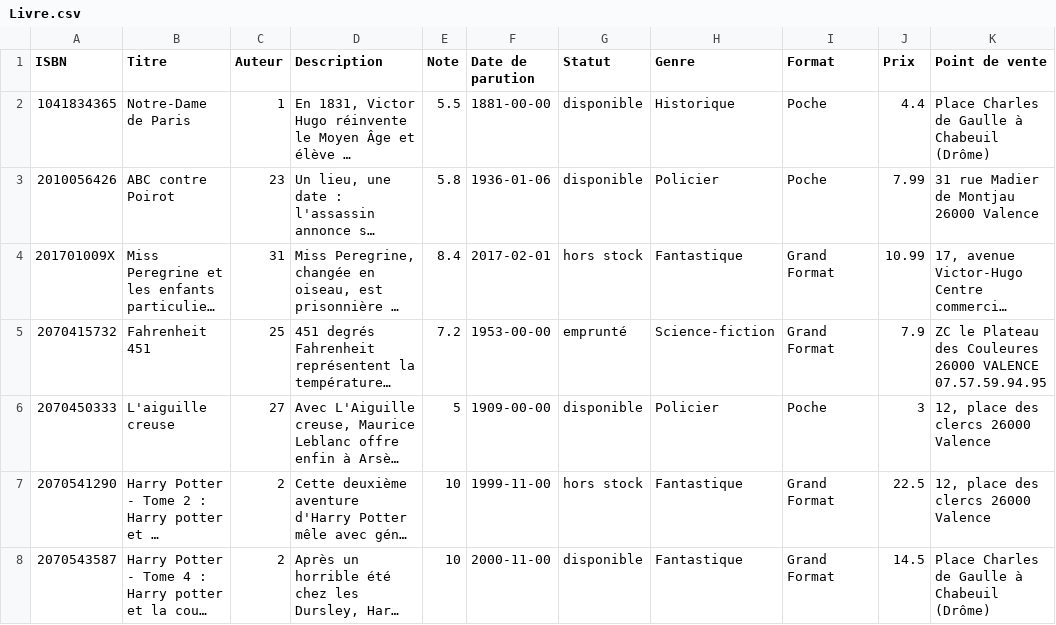
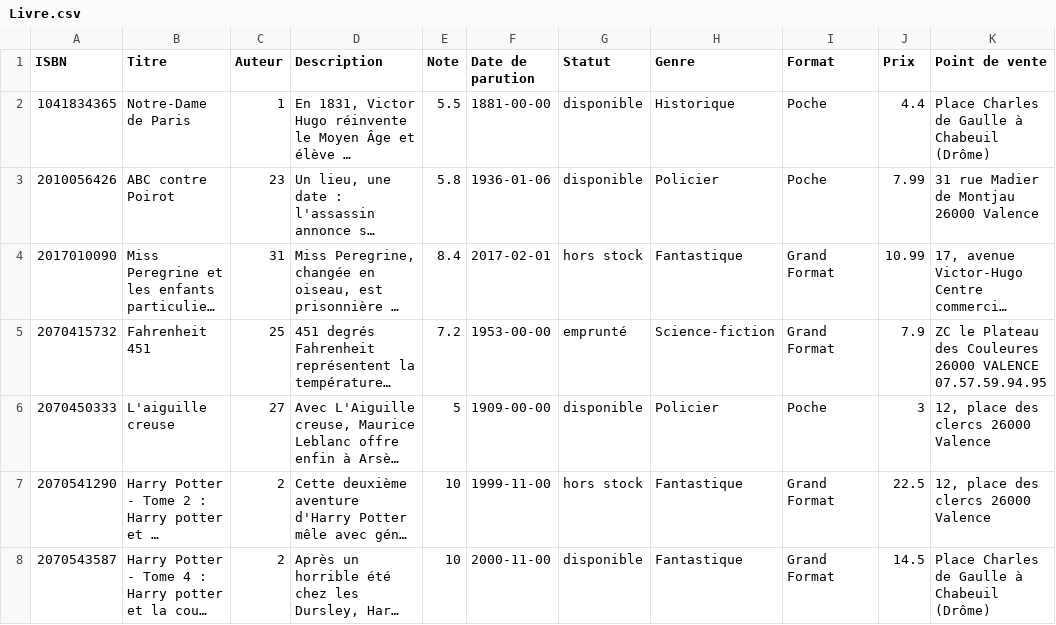
Before and after one commit to dedaleDev/BookWorm, a CSV file: data/Livre.csv, drawn as a sheet; only a part is shown; long unchanged cells end in …; the diff names each change by its address in the sheet, - before the commit and + after, or states it on an @@ line.

```diff
--- a/data/Livre.csv
+++ b/data/Livre.csv
-A4 (ISBN): 201701009X
+A4 (ISBN): 2017010090
```
Also changed, not shown: 7 other files.
